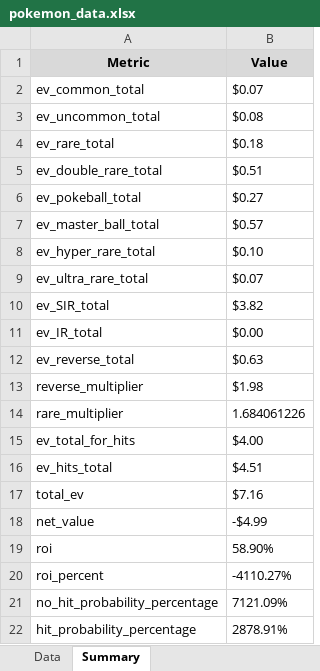
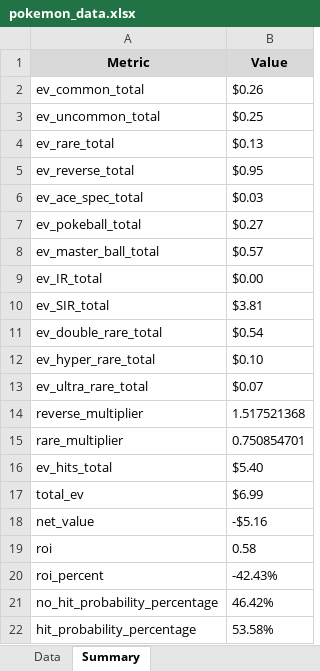
Before and after one commit to BeBoop-Beep/EVRCalculator, an Excel workbook: Expected Value and Cost Ratio Calculator Pokemon/excelDocs/prismaticEvolution/pokemon_data.xlsx, sheet Summary, drawn as a sheet; values as stored, in another font and other column widths than the file's, no borders; removed rows and columns are numbered as before the commit, all else as after; the diff names each change by its address in the sheet, - before the commit and + after, or states it on an @@ line.

```diff
--- a/Expected Value and Cost Ratio Calculator Pokemon/excelDocs/prismaticEvolution/pokemon_data.xlsx (sheet Summary)
+++ b/Expected Value and Cost Ratio Calculator Pokemon/excelDocs/prismaticEvolution/pokemon_data.xlsx (sheet Summary)
-B2 (Value): $0.07
+B2 (Value): $0.26
-B3 (Value): $0.08
+B3 (Value): $0.25
-B4 (Value): $0.18
+B4 (Value): $0.13
-row 5: ev_double_rare_total | $0.51
+row 5: ev_reverse_total | $0.95
+row 6: ev_ace_spec_total | $0.03
@@ row 11 moved to row 9: ev_IR_total @@
+row 10: ev_SIR_total | $3.81
+row 11: ev_double_rare_total | $0.54
-row 10: ev_SIR_total | $3.82
-row 12: ev_reverse_total | $0.63
-B14 (Value): $1.98
+B14 (Value): 1.517521368
-B15 (Value): 1.684061226
+B15 (Value): 0.750854701
-row 15: ev_total_for_hits | $4.00
-B16 (Value): $4.51
+B16 (Value): $5.40
-B17 (Value): $7.16
+B17 (Value): $6.99
-B18 (Value): -$4.99
+B18 (Value): -$5.16
-B19 (Value): 58.90%
+B19 (Value): 0.58
-B20 (Value): -4110.27%
+B20 (Value): -42.43%
-B21 (Value): 7121.09%
+B21 (Value): 46.42%
-B22 (Value): 2878.91%
+B22 (Value): 53.58%
```
Also changed, not shown: sheet Data, Expected Value and Cost Ratio Calculator Pokemon/excelDocs/scarletAndViolet151/pokemon_data.xlsx, 6 other files.
